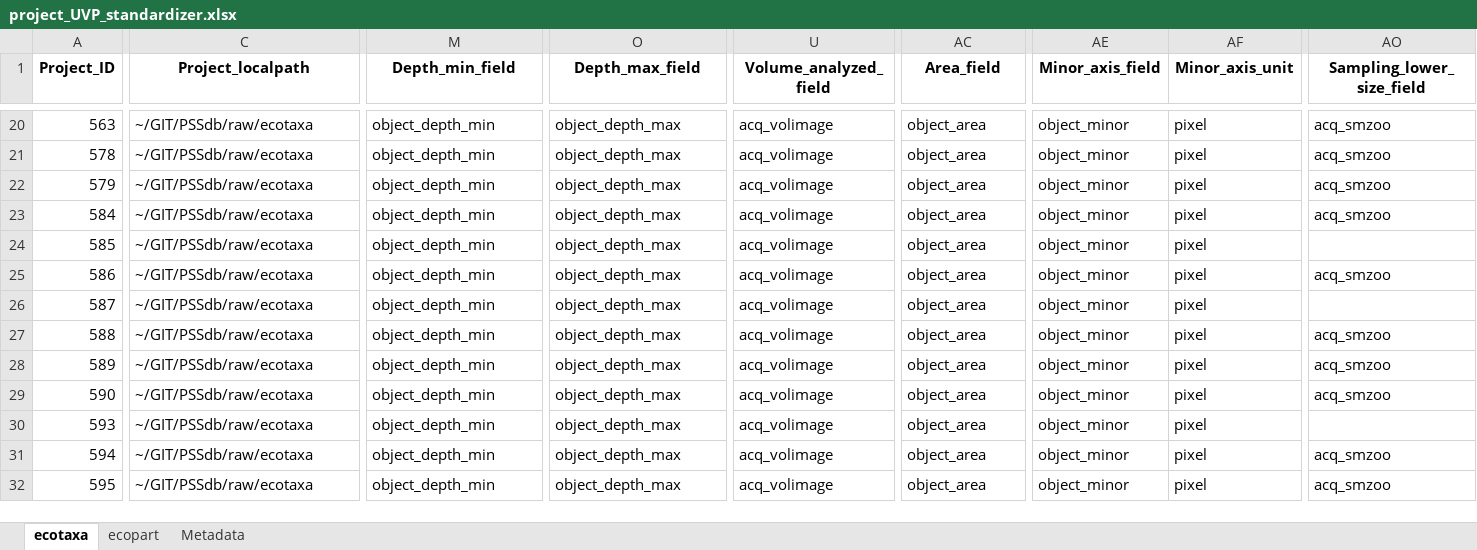
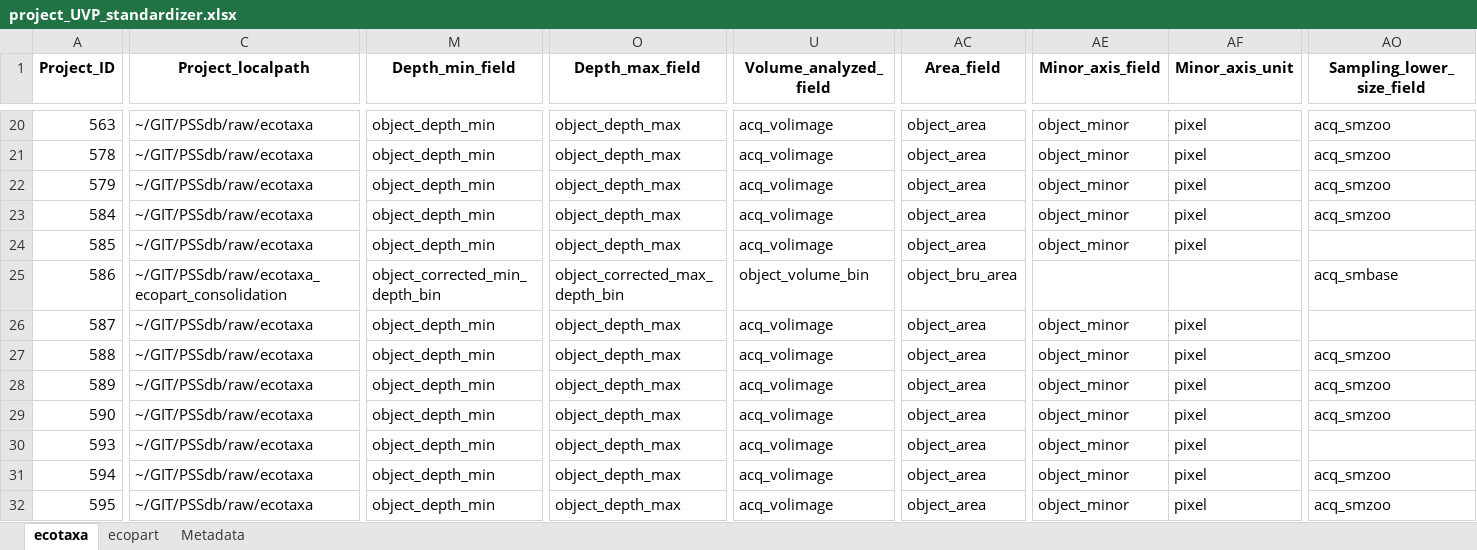
Before and after one commit to jessluo/PSSdb, an Excel workbook: raw/project_UVP_standardizer.xlsx, sheet ecotaxa, drawn as a sheet; only a part is shown, gaps mark what is left out; values as stored, in another font and other column widths than the file's, no borders; the diff names each change by its address in the sheet, - before the commit and + after, or states it on an @@ line.

Commit message:
Checking UVP consolidation on server with project UVP 586

```diff
--- a/raw/project_UVP_standardizer.xlsx (sheet ecotaxa)
+++ b/raw/project_UVP_standardizer.xlsx (sheet ecotaxa)
-C25 (Project_localpath): ~/GIT/PSSdb/raw/ecotaxa
+C25 (Project_localpath): ~/GIT/PSSdb/raw/ecotaxa_ecopart_consolidation
-M25 (Depth_min_field): object_depth_min
+M25 (Depth_min_field): object_corrected_min_depth_bin
-O25 (Depth_max_field): object_depth_max
+O25 (Depth_max_field): object_corrected_max_depth_bin
-U25 (Volume_analyzed_field): acq_volimage
+U25 (Volume_analyzed_field): object_volume_bin
-AC25 (Area_field): object_area
+AC25 (Area_field): object_bru_area
-AE25 (Minor_axis_field): object_minor
+AE25 (Minor_axis_field): (empty)
-AF25 (Minor_axis_unit): pixel
+AF25 (Minor_axis_unit): (empty)
-AO25 (Sampling_lower_size_field): acq_smzoo
+AO25 (Sampling_lower_size_field): acq_smbase
```
